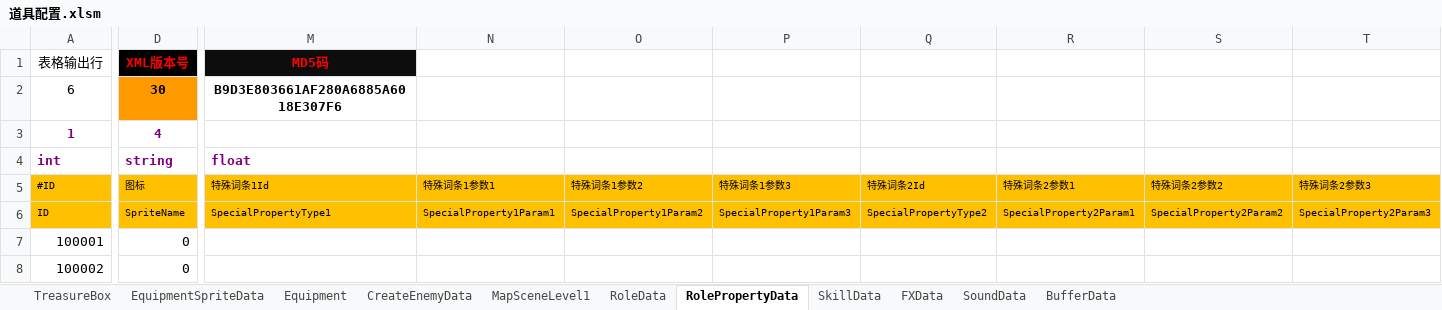
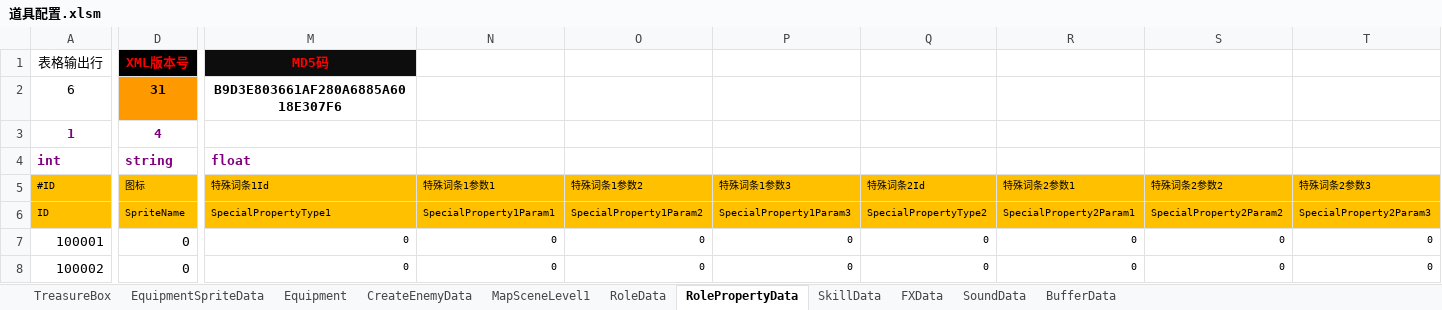
Before and after one commit to chen95nuo/NewRPG2D, an Excel workbook: 文档/道具配置.xlsm, sheet RolePropertyData, drawn as a sheet; only a part is shown, gaps mark what is left out; values as stored, in another font and other column widths than the file's, no borders; charts and pictures and conditional formats not drawn; the diff names each change by its address in the sheet, - before the commit and + after, or states it on an @@ line.

```diff
--- a/文档/道具配置.xlsm (sheet RolePropertyData)
+++ b/文档/道具配置.xlsm (sheet RolePropertyData)
-D2: 30
+D2: 31
-M7:M8: (empty)
+M7:M8: 0
-N7:N8: (empty)
+N7:N8: 0
-O7:O8: (empty)
+O7:O8: 0
-P7:P8: (empty)
+P7:P8: 0
-Q7:Q8: (empty)
+Q7:Q8: 0
-R7:R8: (empty)
+R7:R8: 0
-S7:S8: (empty)
+S7:S8: 0
-T7:T8: (empty)
+T7:T8: 0
```
Also changed, not shown: sheet Equipment, charts or pictures, 2 other files.
